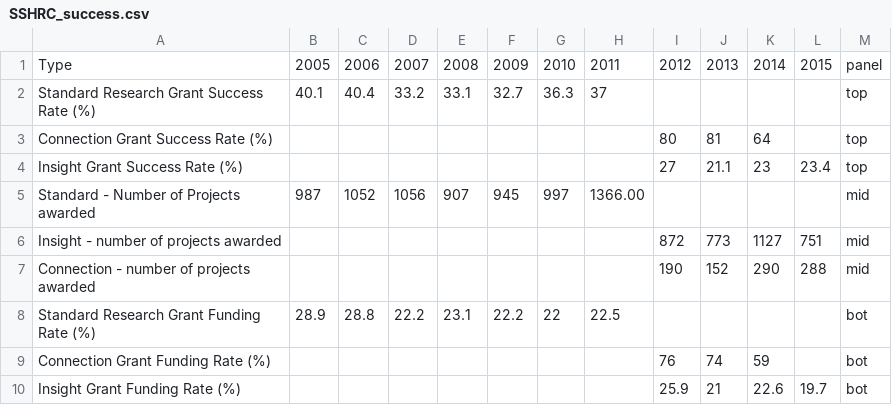
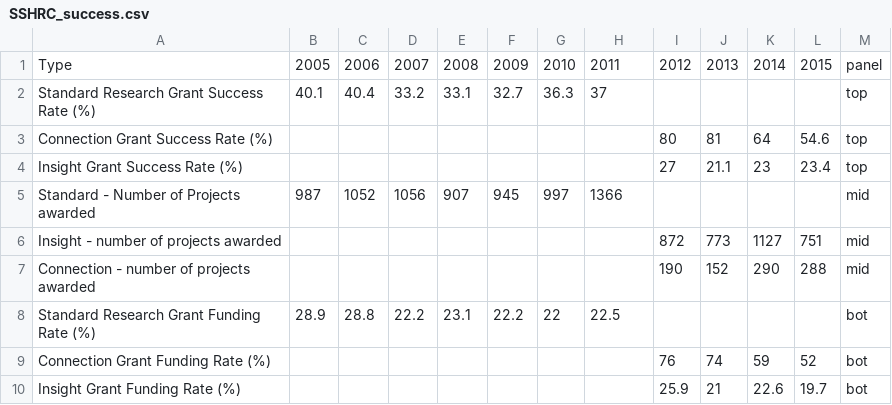
Before and after one commit to baumlab/gya-research, a CSV file: data/from_James/part5-international-july/aug11/SSHRC_success.csv, drawn as a sheet.

Commit message:
added a data point to figure b2 and 3.2

```diff
--- a/data/from_James/part5-international-july/aug11/SSHRC_success.csv
+++ b/data/from_James/part5-international-july/aug11/SSHRC_success.csv
@@ -2,5 +2,5 @@ Type,2005,2006,2007,2008,2009,2010,2011,2012,2013,2014,2015,panel
 Standard Research Grant Success Rate (%),40.1,40.4,33.2,33.1,32.7,36.3,37,,,,,top
-Connection Grant Success Rate (%),,,,,,,,80,81,64,,top
+Connection Grant Success Rate (%),,,,,,,,80,81,64,54.6,top
 Insight Grant Success Rate (%),,,,,,,,27,21.1,23,23.4,top
-Standard - Number of Projects awarded,987,1052,1056,907,945,997,1366.00,,,,,mid
+Standard - Number of Projects awarded,987,1052,1056,907,945,997,1366,,,,,mid
 Insight -  number of projects awarded,,,,,,,,872,773,1127,751,mid
@@ -8,3 +8,3 @@ Connection - number of projects awarded,,,,,,,,190,152,290,288,mid
 Standard Research Grant Funding Rate (%),28.9,28.8,22.2,23.1,22.2,22,22.5,,,,,bot
-Connection Grant Funding Rate (%),,,,,,,,76,74,59,,bot
+Connection Grant Funding Rate (%),,,,,,,,76,74,59,52,bot
 Insight Grant Funding Rate (%),,,,,,,,25.9,21,22.6,19.7,bot
```
Also changed, not shown: 5 other files.
